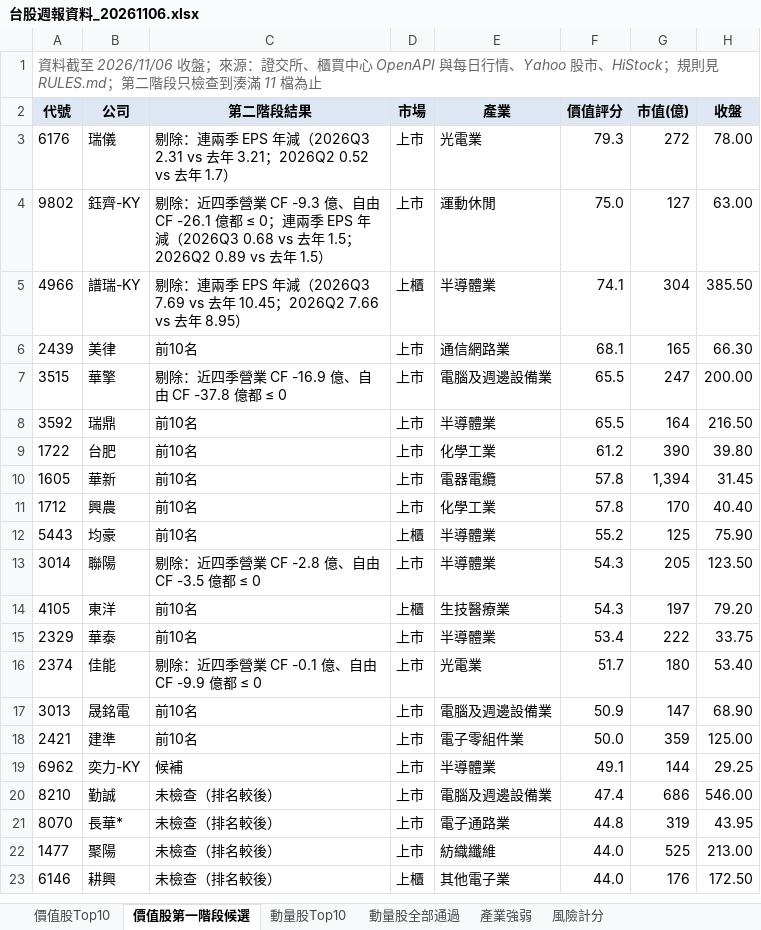
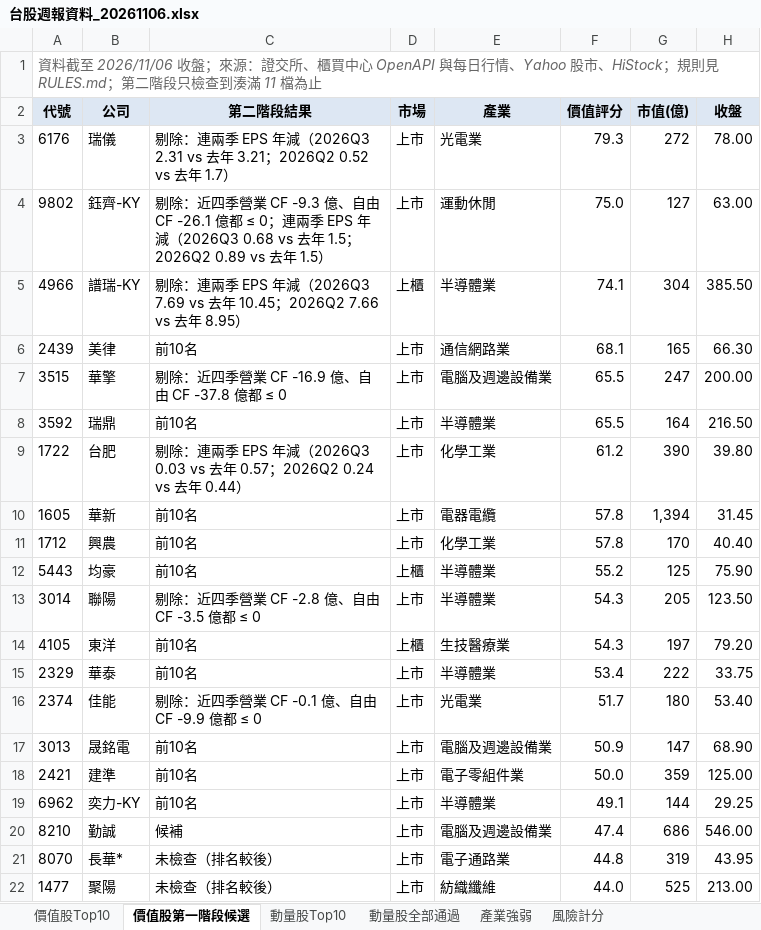
Before and after one commit to KevinLu0000/tw-weekly-report, an Excel workbook: results/2026-11-06/台股週報資料_20261106.xlsx, sheet 價值股第一階段候選, drawn as a sheet; only a part is shown; the shorter side is filled out with more unchanged rows; values as stored, in another font and other column widths than the file's, no borders; the diff names each change by its address in the sheet, - before the commit and + after, or states it on an @@ line.

```diff
--- a/results/2026-11-06/台股週報資料_20261106.xlsx (sheet 價值股第一階段候選)
+++ b/results/2026-11-06/台股週報資料_20261106.xlsx (sheet 價值股第一階段候選)
-C9 (第二階段結果): 前10名
+C9 (第二階段結果): 剔除：連兩季 EPS 年減（2026Q3 0.03 vs 去年 0.57；2026Q2 0.24 vs 去年 0.44）
-C19 (第二階段結果): 候補
+C19 (第二階段結果): 前10名
-C20 (第二階段結果): 未檢查（排名較後）
+C20 (第二階段結果): 候補
```
Also changed, not shown: sheet 價值股Top10, sheet 風險計分, 8 other files.
